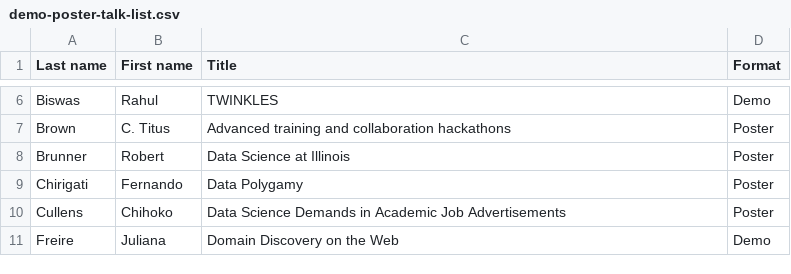
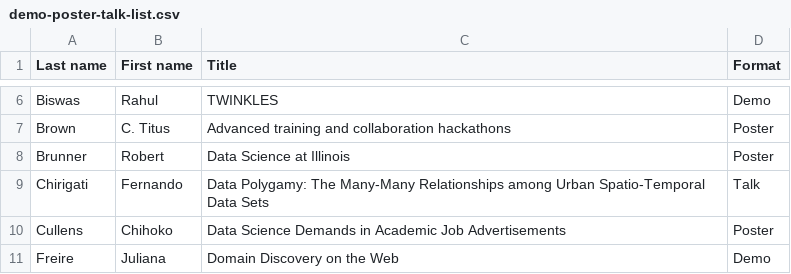
Before and after one commit to DDD-Moore/dse, a CSV file: demo-poster-talk-list.csv, drawn as a sheet; only a part is shown, gaps mark what is left out.

Commit message:
Update demo-poster-talk-list.csv

```diff
--- a/demo-poster-talk-list.csv
+++ b/demo-poster-talk-list.csv
@@ -8,3 +8,3 @@ Brown,C. Titus,Advanced training and collaboration hackathons,Poster
 Brunner,Robert,Data Science at Illinois,Poster
-Chirigati,Fernando,Data Polygamy,Poster
+Chirigati,Fernando,"Data Polygamy: The Many-Many Relationships among Urban Spatio-Temporal Data Sets",Talk
 Cullens,Chihoko,Data Science Demands in Academic Job Advertisements,Poster
```
